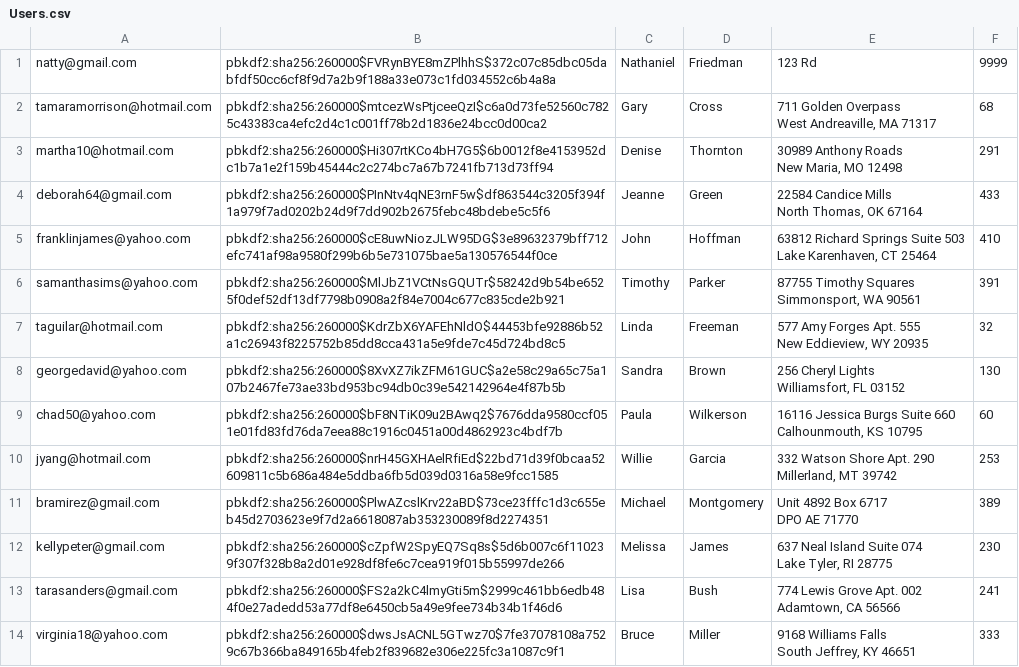
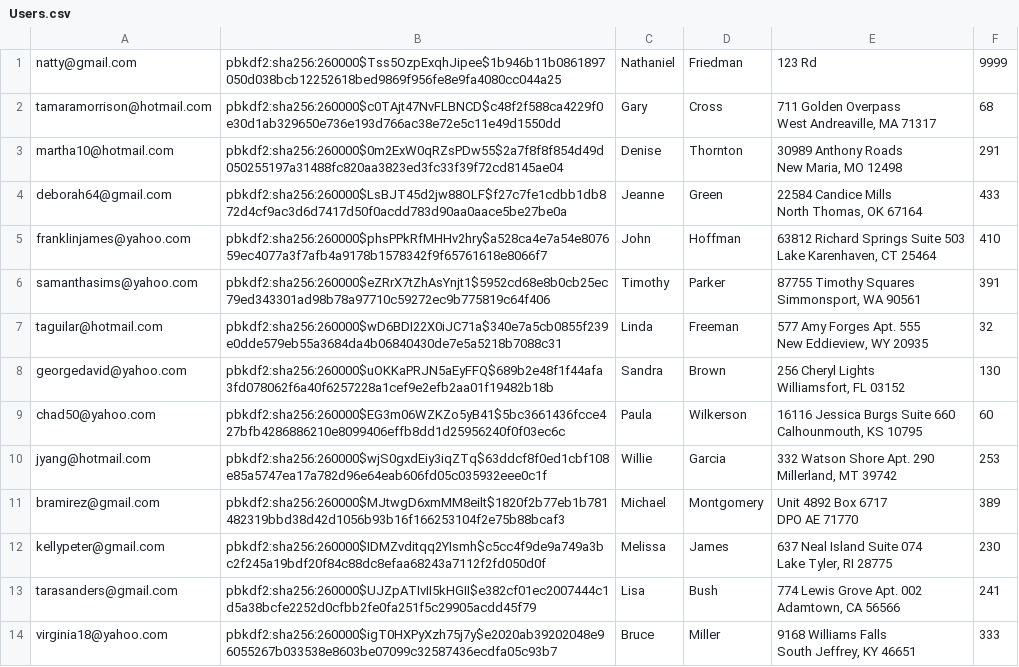
Before and after one commit to nfried16/amazoff, a CSV file: db/data/Users.csv, drawn as a sheet; only a part is shown; the diff covers the shown part only.

```diff
--- a/db/data/Users.csv
+++ b/db/data/Users.csv
@@ -1,27 +1,27 @@
-"natty@gmail.com","pbkdf2:sha256:260000$FVRynBYE8mZPlhhS$372c07c85dbc05dabfdf50cc6cf8f9d7a2b9f188a33e073c1fd034552c6b4a8a","Nathaniel","Friedman","123 Rd","9999"
-"tamaramorrison@hotmail.com","pbkdf2:sha256:260000$mtcezWsPtjceeQzI$c6a0d73fe52560c7825c43383ca4efc2d4c1c001ff78b2d1836e24bcc0d00ca2","Gary","Cross","711 Golden Overpass
-West Andreaville, MA 71317","68"
-"martha10@hotmail.com","pbkdf2:sha256:260000$Hi307rtKCo4bH7G5$6b0012f8e4153952dc1b7a1e2f159b45444c2c274bc7a67b7241fb713d73ff94","Denise","Thornton","30989 Anthony Roads
-New Maria, MO 12498","291"
-"deborah64@gmail.com","pbkdf2:sha256:260000$PInNtv4qNE3rnF5w$df863544c3205f394f1a979f7ad0202b24d9f7dd902b2675febc48bdebe5c5f6","Jeanne","Green","22584 Candice Mills
-North Thomas, OK 67164","433"
-"franklinjames@yahoo.com","pbkdf2:sha256:260000$cE8uwNiozJLW95DG$3e89632379bff712efc741af98a9580f299b6b5e731075bae5a130576544f0ce","John","Hoffman","63812 Richard Springs Suite 503
-Lake Karenhaven, CT 25464","410"
-"samanthasims@yahoo.com","pbkdf2:sha256:260000$MlJbZ1VCtNsGQUTr$58242d9b54be6525f0def52df13df7798b0908a2f84e7004c677c835cde2b921","Timothy","Parker","87755 Timothy Squares
-Simmonsport, WA 90561","391"
-"taguilar@hotmail.com","pbkdf2:sha256:260000$KdrZbX6YAFEhNldO$44453bfe92886b52a1c26943f8225752b85dd8cca431a5e9fde7c45d724bd8c5","Linda","Freeman","577 Amy Forges Apt. 555
-New Eddieview, WY 20935","32"
-"georgedavid@yahoo.com","pbkdf2:sha256:260000$8XvXZ7ikZFM61GUC$a2e58c29a65c75a107b2467fe73ae33bd953bc94db0c39e542142964e4f87b5b","Sandra","Brown","256 Cheryl Lights
-Williamsfort, FL 03152","130"
-"chad50@yahoo.com","pbkdf2:sha256:260000$bF8NTiK09u2BAwq2$7676dda9580ccf051e01fd83fd76da7eea88c1916c0451a00d4862923c4bdf7b","Paula","Wilkerson","16116 Jessica Burgs Suite 660
-Calhounmouth, KS 10795","60"
-"jyang@hotmail.com","pbkdf2:sha256:260000$nrH45GXHAelRfiEd$22bd71d39f0bcaa52609811c5b686a484e5ddba6fb5d039d0316a58e9fcc1585","Willie","Garcia","332 Watson Shore Apt. 290
-Millerland, MT 39742","253"
-"bramirez@gmail.com","pbkdf2:sha256:260000$PlwAZcslKrv22aBD$73ce23fffc1d3c655eb45d2703623e9f7d2a6618087ab353230089f8d2274351","Michael","Montgomery","Unit 4892 Box 6717
-DPO AE 71770","389"
-"kellypeter@gmail.com","pbkdf2:sha256:260000$cZpfW2SpyEQ7Sq8s$5d6b007c6f110239f307f328b8a2d01e928df8fe6c7cea919f015b55997de266","Melissa","James","637 Neal Island Suite 074
-Lake Tyler, RI 28775","230"
-"tarasanders@gmail.com","pbkdf2:sha256:260000$FS2a2kC4lmyGti5m$2999c461bb6edb484f0e27adedd53a77df8e6450cb5a49e9fee734b34b1f46d6","Lisa","Bush","774 Lewis Grove Apt. 002
-Adamtown, CA 56566","241"
-"virginia18@yahoo.com","pbkdf2:sha256:260000$dwsJsACNL5GTwz70$7fe37078108a7529c67b366ba849165b4feb2f839682e306e225fc3a1087c9f1","Bruce","Miller","9168 Williams Falls
-South Jeffrey, KY 46651","333"
+"natty@gmail.com","pbkdf2:sha256:260000$Tss5OzpExqhJipee$1b946b11b0861897050d038bcb12252618bed9869f956fe8e9fa4080cc044a25","Nathaniel","Friedman","123 Rd","9999"
+"tamaramorrison@hotmail.com","pbkdf2:sha256:260000$c0TAjt47NvFLBNCD$c48f2f588ca4229f0e30d1ab329650e736e193d766ac38e72e5c11e49d1550dd","Gary","Cross","711 Golden Overpass
+West Andreaville, MA 71317","68"
+"martha10@hotmail.com","pbkdf2:sha256:260000$0m2ExW0qRZsPDw55$2a7f8f8f854d49d050255197a31488fc820aa3823ed3fc33f39f72cd8145ae04","Denise","Thornton","30989 Anthony Roads
+New Maria, MO 12498","291"
+"deborah64@gmail.com","pbkdf2:sha256:260000$LsBJT45d2jw88OLF$f27c7fe1cdbb1db872d4cf9ac3d6d7417d50f0acdd783d90aa0aace5be27be0a","Jeanne","Green","22584 Candice Mills
+North Thomas, OK 67164","433"
+"franklinjames@yahoo.com","pbkdf2:sha256:260000$phsPPkRfMHHv2hry$a528ca4e7a54e807659ec4077a3f7afb4a9178b1578342f9f65761618e8066f7","John","Hoffman","63812 Richard Springs Suite 503
+Lake Karenhaven, CT 25464","410"
+"samanthasims@yahoo.com","pbkdf2:sha256:260000$eZRrX7tZhAsYnjt1$5952cd68e8b0cb25ec79ed343301ad98b78a97710c59272ec9b775819c64f406","Timothy","Parker","87755 Timothy Squares
+Simmonsport, WA 90561","391"
+"taguilar@hotmail.com","pbkdf2:sha256:260000$wD6BDI22X0iJC71a$340e7a5cb0855f239e0dde579eb55a3684da4b06840430de7e5a5218b7088c31","Linda","Freeman","577 Amy Forges Apt. 555
+New Eddieview, WY 20935","32"
+"georgedavid@yahoo.com","pbkdf2:sha256:260000$uOKKaPRJN5aEyFFQ$689b2e48f1f44afa3fd078062f6a40f6257228a1cef9e2efb2aa01f19482b18b","Sandra","Brown","256 Cheryl Lights
+Williamsfort, FL 03152","130"
+"chad50@yahoo.com","pbkdf2:sha256:260000$EG3m06WZKZo5yB41$5bc3661436fcce427bfb4286886210e8099406effb8dd1d25956240f0f03ec6c","Paula","Wilkerson","16116 Jessica Burgs Suite 660
+Calhounmouth, KS 10795","60"
+"jyang@hotmail.com","pbkdf2:sha256:260000$wjS0gxdEiy3iqZTq$63ddcf8f0ed1cbf108e85a5747ea17a782d96e64eab606fd05c035932eee0c1f","Willie","Garcia","332 Watson Shore Apt. 290
+Millerland, MT 39742","253"
+"bramirez@gmail.com","pbkdf2:sha256:260000$MJtwgD6xmMM8eilt$1820f2b77eb1b781482319bbd38d42d1056b93b16f166253104f2e75b88bcaf3","Michael","Montgomery","Unit 4892 Box 6717
+DPO AE 71770","389"
+"kellypeter@gmail.com","pbkdf2:sha256:260000$IDMZvditqq2YIsmh$c5cc4f9de9a749a3bc2f245a19bdf20f84c88dc8efaa68243a7112f2fd050d0f","Melissa","James","637 Neal Island Suite 074
+Lake Tyler, RI 28775","230"
+"tarasanders@gmail.com","pbkdf2:sha256:260000$UJZpATIvII5kHGII$e382cf01ec2007444c1d5a38bcfe2252d0cfbb2fe0fa251f5c29905acdd45f79","Lisa","Bush","774 Lewis Grove Apt. 002
+Adamtown, CA 56566","241"
+"virginia18@yahoo.com","pbkdf2:sha256:260000$igT0HXPyXzh75j7y$e2020ab39202048e96055267b033538e8603be07099c32587436ecdfa05c93b7","Bruce","Miller","9168 Williams Falls
+South Jeffrey, KY 46651","333"
```
Also changed, not shown: 86 edited cells elsewhere in this file, 5 other files.
